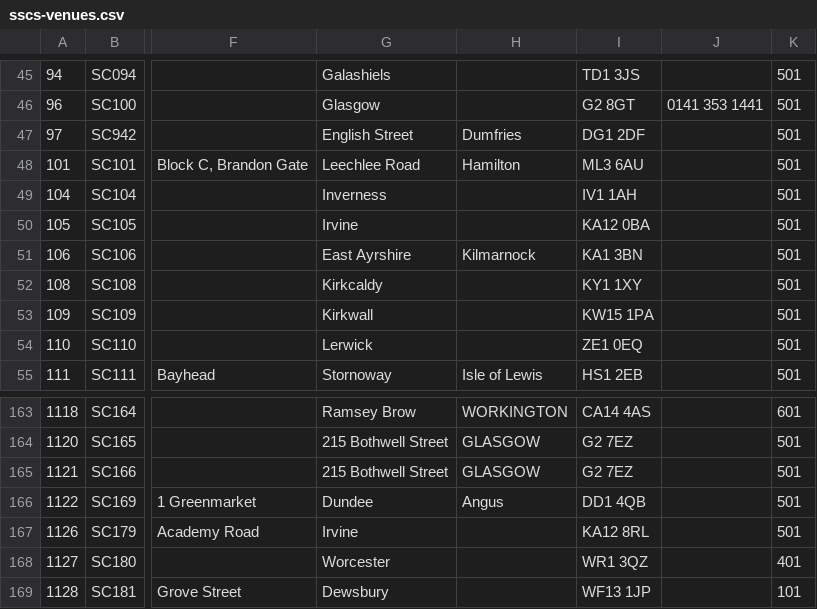
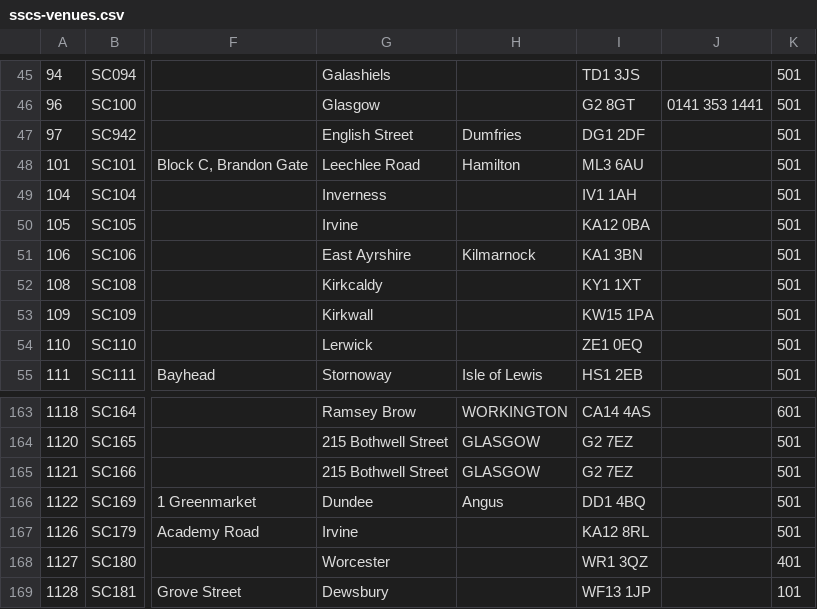
Before and after one commit to hmcts/sscs-common, a CSV file: src/main/resources/reference-data/sscs-venues.csv, drawn as a sheet; only a part is shown, gaps mark what is left out; the diff covers the shown part only; the diff names each change by its address in the sheet, - before the commit and + after, or states it on an @@ line.

```diff
--- a/src/main/resources/reference-data/sscs-venues.csv
+++ b/src/main/resources/reference-data/sscs-venues.csv
-I52: KY1 1XY
+I52: KY1 1XT
-I166: DD1 4QB
+I166: DD1 4BQ
```
Also changed, not shown: 19 edited cells elsewhere in this file, 1 other file.
